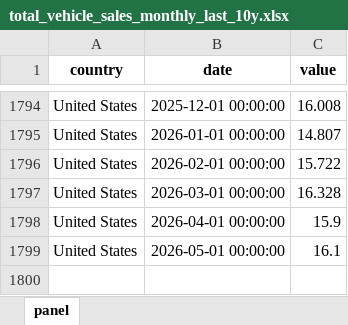
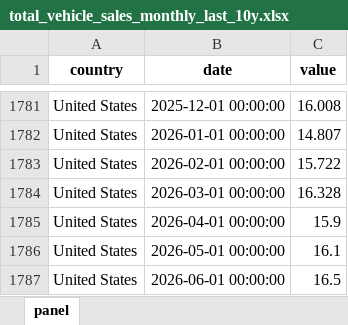
Before and after one commit to The-Mars-Guy/vehicle-sales-pages, an Excel workbook: public/data/latest/total_vehicle_sales_monthly_last_10y.xlsx, sheet panel, drawn as a sheet; only a part is shown, gaps mark what is left out; values as stored, in another font and other column widths than the file's, no borders; the diff covers the shown part only; the diff names each change by its address in the sheet, - before the commit and + after, or states it on an @@ line.

```diff
--- a/public/data/latest/total_vehicle_sales_monthly_last_10y.xlsx (sheet panel)
+++ b/public/data/latest/total_vehicle_sales_monthly_last_10y.xlsx (sheet panel)
+row 1787: United States | 2026-06-01 00:00:00 | 16.5
```
Also changed, not shown: 2 added rows, 15 removed rows and 1 edited cell elsewhere in this sheet, data/latest/master_total_vehicle_sales.xlsx, data/latest/total_vehicle_sales_monthly_last_10y.xlsx, 7 other files.
